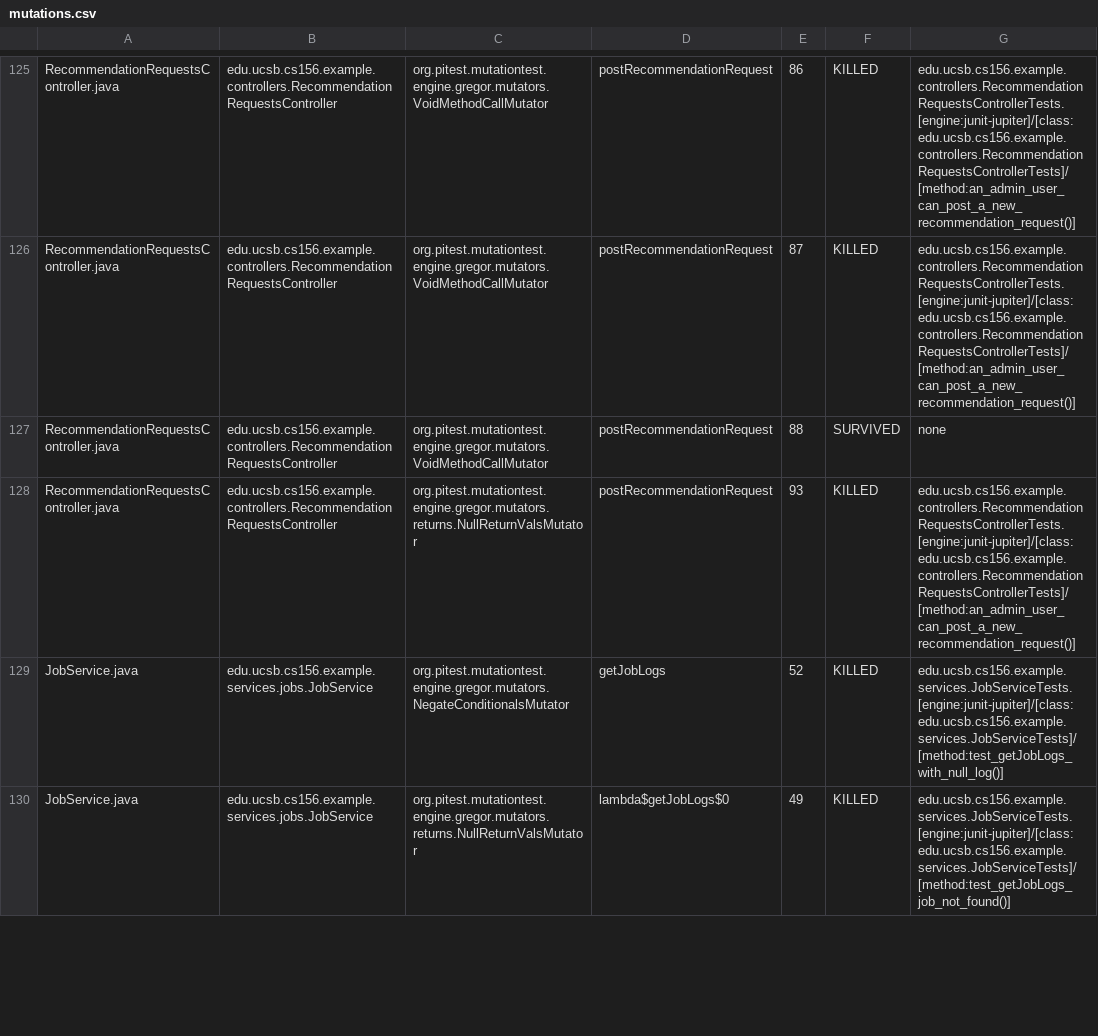
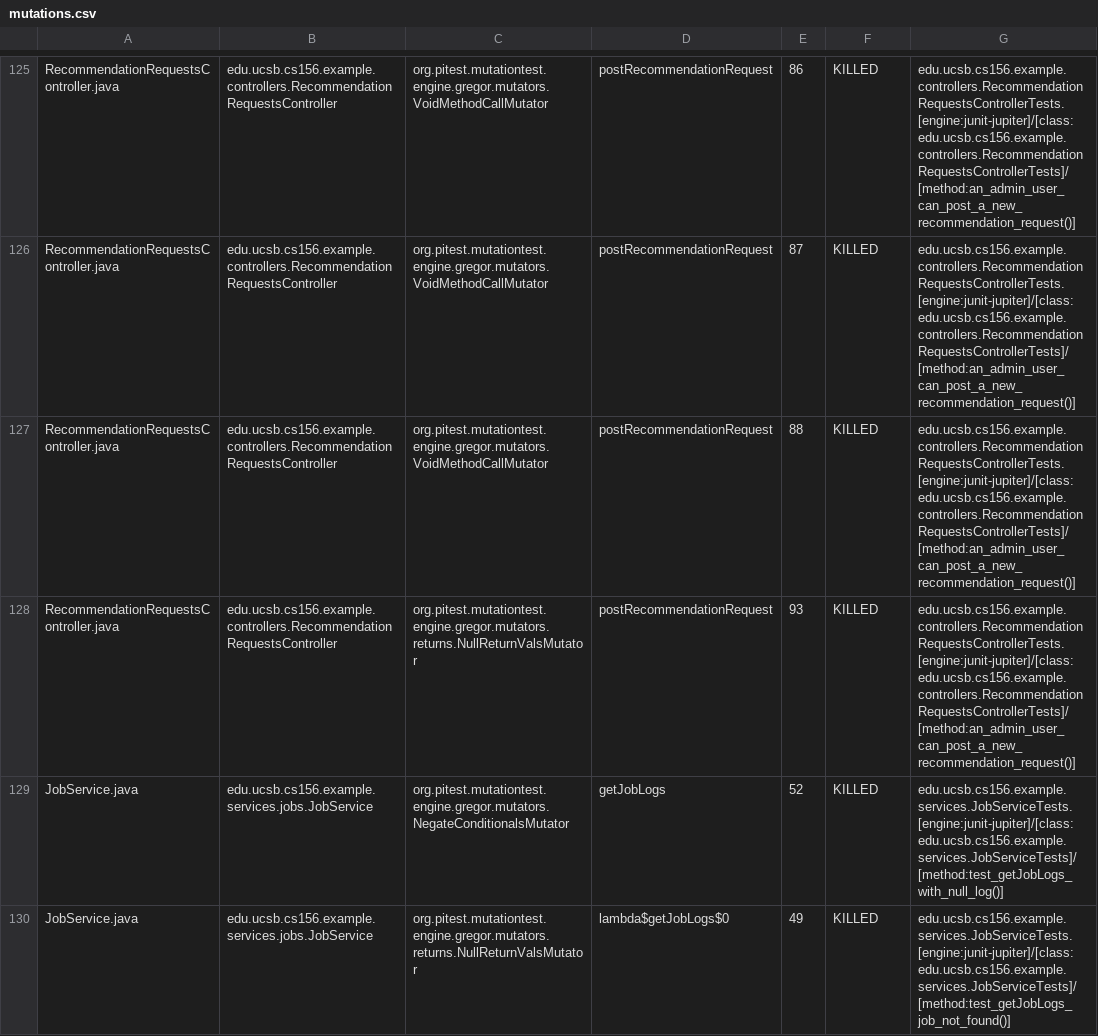
Before and after one commit to ucsb-cs156-f26/team01-f26-07, a CSV file: prs/68/pitest/mutations.csv, drawn as a sheet; only a part is shown, gaps mark what is left out; the diff covers the shown part only.

Commit message:
Deploying to gh-pages from @ ucsb-cs156-f26/team01-f26-07@fb8318d91271233c1456b897f6ecb2cc264e1e7a 🚀

```diff
--- a/prs/68/pitest/mutations.csv
+++ b/prs/68/pitest/mutations.csv
@@ -126,3 +126,3 @@ RecommendationRequestsController.java,edu.ucsb.cs156.example.controllers.Recomme
 RecommendationRequestsController.java,edu.ucsb.cs156.example.controllers.RecommendationRequestsController,org.pitest.mutationtest.engine.gregor.mutators.VoidMethodCallMutator,postRecommendationRequest,87,KILLED,edu.ucsb.cs156.example.controllers.RecommendationRequestsControllerTests.[engine:junit-jupiter]/[class:edu.ucsb.cs156.example.controllers.RecommendationRequestsControllerTests]/[method:an_admin_user_can_post_a_new_recommendation_request()]
-RecommendationRequestsController.java,edu.ucsb.cs156.example.controllers.RecommendationRequestsController,org.pitest.mutationtest.engine.gregor.mutators.VoidMethodCallMutator,postRecommendationRequest,88,SURVIVED,none
+RecommendationRequestsController.java,edu.ucsb.cs156.example.controllers.RecommendationRequestsController,org.pitest.mutationtest.engine.gregor.mutators.VoidMethodCallMutator,postRecommendationRequest,88,KILLED,edu.ucsb.cs156.example.controllers.RecommendationRequestsControllerTests.[engine:junit-jupiter]/[class:edu.ucsb.cs156.example.controllers.RecommendationRequestsControllerTests]/[method:an_admin_user_can_post_a_new_recommendation_request()]
 RecommendationRequestsController.java,edu.ucsb.cs156.example.controllers.RecommendationRequestsController,org.pitest.mutationtest.engine.gregor.mutators.returns.NullReturnValsMutator,postRecommendationRequest,93,KILLED,edu.ucsb.cs156.example.controllers.RecommendationRequestsControllerTests.[engine:junit-jupiter]/[class:edu.ucsb.cs156.example.controllers.RecommendationRequestsControllerTests]/[method:an_admin_user_can_post_a_new_recommendation_request()]
```
Also changed, not shown: 1 edited cell elsewhere in this file, 24 other files.
